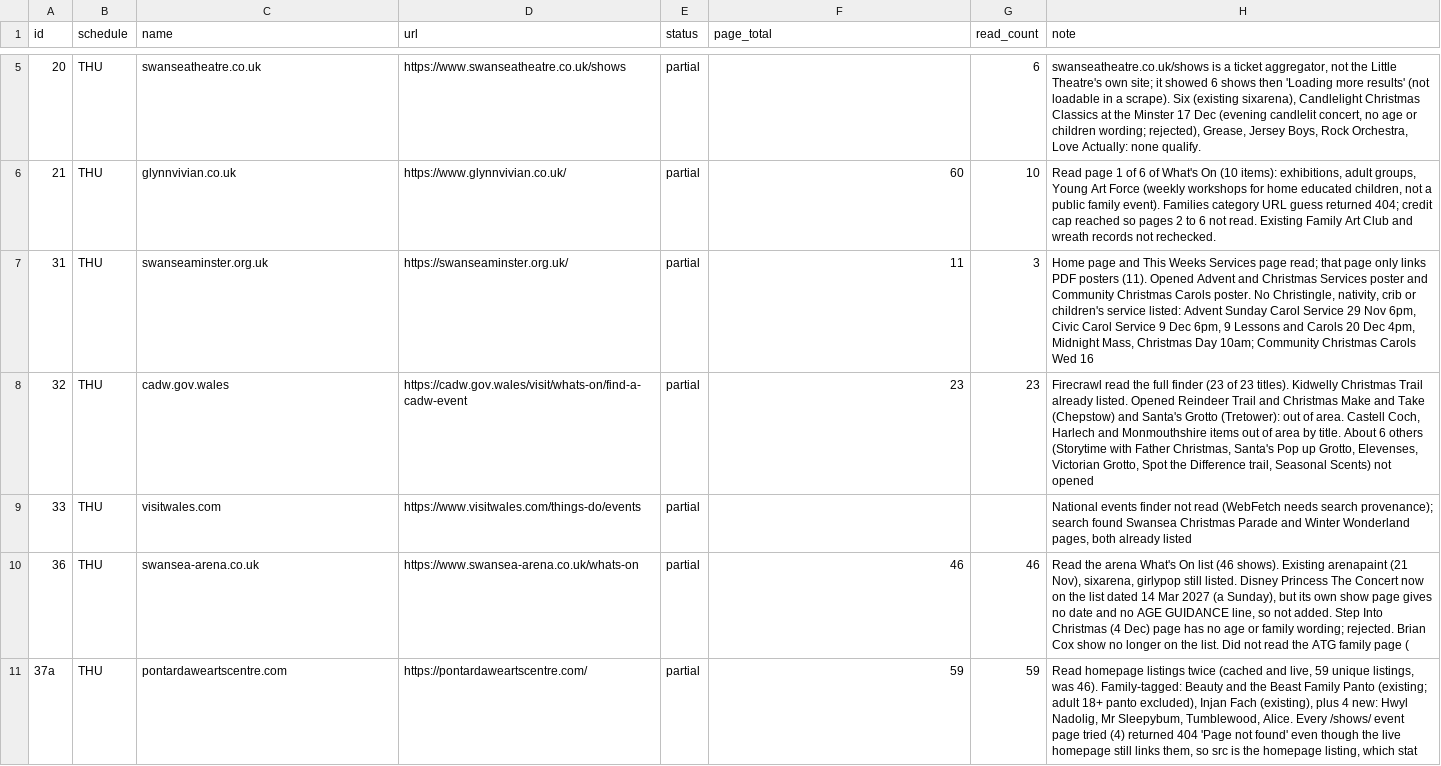
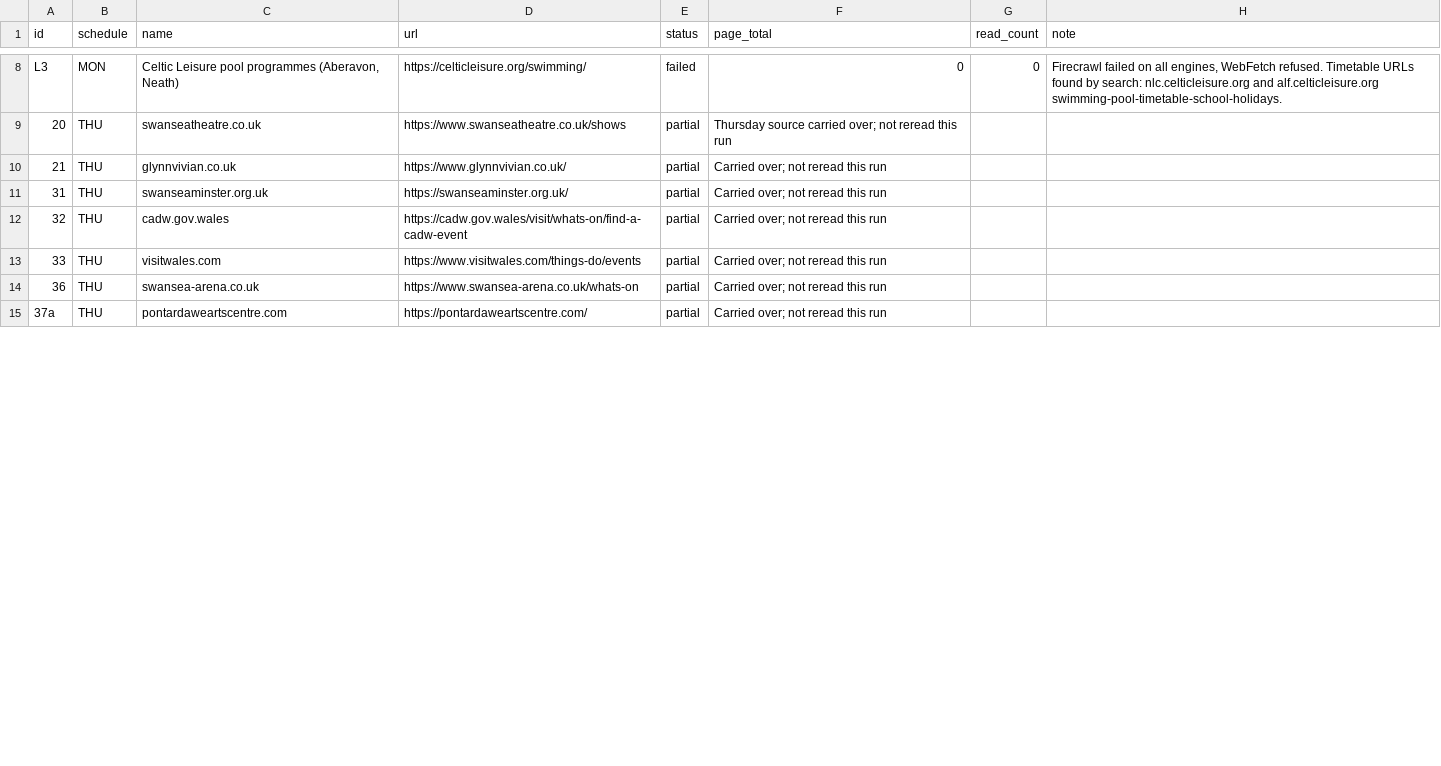
Before and after one commit to Akissick1/swansea-family-events, a TSV file: tools/family/retry.tsv, drawn as a sheet; only a part is shown, gaps mark what is left out; the diff covers the shown part only.

```diff
--- a/tools/family/retry.tsv
+++ b/tools/family/retry.tsv
@@ -5,7 +8,8 @@ id	schedule	name	url	status	page_total	read_count	note
-20	THU	swanseatheatre.co.uk	https://www.swanseatheatre.co.uk/shows	partial		6	swanseatheatre.co.uk/shows is a ticket aggregator, not the Little Theatre's own site; it showed 6 shows then 'Loading more results' (not loadable in a scrape). Six (existing sixarena), Candlelight Christmas Classics at the Minster 17 Dec (evening candlelit concert, no age or children wording; rejected), Grease, Jersey Boys, Rock Orchestra, Love Actually: none qualify.
-21	THU	glynnvivian.co.uk	https://www.glynnvivian.co.uk/	partial	60	10	Read page 1 of 6 of What's On (10 items): exhibitions, adult groups, Young Art Force (weekly workshops for home educated children, not a public family event). Families category URL guess returned 404; credit cap reached so pages 2 to 6 not read. Existing Family Art Club and wreath records not rechecked.
-31	THU	swanseaminster.org.uk	https://swanseaminster.org.uk/	partial	11	3	Home page and This Weeks Services page read; that page only links PDF posters (11). Opened Advent and Christmas Services poster and Community Christmas Carols poster. No Christingle, nativity, crib or children's service listed: Advent Sunday Carol Service 29 Nov 6pm, Civic Carol Service 9 Dec 6pm, 9 Lessons and Carols 20 Dec 4pm, Midnight Mass, Christmas Day 10am; Community Christmas Carols Wed 16
-32	THU	cadw.gov.wales	https://cadw.gov.wales/visit/whats-on/find-a-cadw-event	partial	23	23	Firecrawl read the full finder (23 of 23 titles). Kidwelly Christmas Trail already listed. Opened Reindeer Trail and Christmas Make and Take (Chepstow) and Santa's Grotto (Tretower): out of area. Castell Coch, Harlech and Monmouthshire items out of area by title. About 6 others (Storytime with Father Christmas, Santa's Pop up Grotto, Elevenses, Victorian Grotto, Spot the Difference trail, Seasonal Scents) not opened
-33	THU	visitwales.com	https://www.visitwales.com/things-do/events	partial			National events finder not read (WebFetch needs search provenance); search found Swansea Christmas Parade and Winter Wonderland pages, both already listed
-36	THU	swansea-arena.co.uk	https://www.swansea-arena.co.uk/whats-on	partial	46	46	Read the arena What's On list (46 shows). Existing arenapaint (21 Nov), sixarena, girlypop still listed. Disney Princess The Concert now on the list dated 14 Mar 2027 (a Sunday), but its own show page gives no date and no AGE GUIDANCE line, so not added. Step Into Christmas (4 Dec) page has no age or family wording; rejected. Brian Cox show no longer on the list. Did not read the ATG family page (
-37a	THU	pontardaweartscentre.com	https://pontardaweartscentre.com/	partial	59	59	Read homepage listings twice (cached and live, 59 unique listings, was 46). Family-tagged: Beauty and the Beast Family Panto (existing; adult 18+ panto excluded), Injan Fach (existing), plus 4 new: Hwyl Nadolig, Mr Sleepybum, Tumblewood, Alice. Every /shows/ event page tried (4) returned 404 'Page not found' even though the live homepage still links them, so src is the homepage listing, which stat
+L3	MON	Celtic Leisure pool programmes (Aberavon, Neath)	https://celticleisure.org/swimming/	failed	0	0	Firecrawl failed on all engines, WebFetch refused. Timetable URLs found by search: nlc.celticleisure.org and alf.celticleisure.org swimming-pool-timetable-school-holidays.
+20	THU	swanseatheatre.co.uk	https://www.swanseatheatre.co.uk/shows	partial	Thursday source carried over; not reread this run		
+21	THU	glynnvivian.co.uk	https://www.glynnvivian.co.uk/	partial	Carried over; not reread this run		
+31	THU	swanseaminster.org.uk	https://swanseaminster.org.uk/	partial	Carried over; not reread this run		
+32	THU	cadw.gov.wales	https://cadw.gov.wales/visit/whats-on/find-a-cadw-event	partial	Carried over; not reread this run		
+33	THU	visitwales.com	https://www.visitwales.com/things-do/events	partial	Carried over; not reread this run		
+36	THU	swansea-arena.co.uk	https://www.swansea-arena.co.uk/whats-on	partial	Carried over; not reread this run		
+37a	THU	pontardaweartscentre.com	https://pontardaweartscentre.com/	partial	Carried over; not reread this run		
```
Also changed, not shown: 4 added rows, 4 removed rows and 12 edited cells elsewhere in this file, tools/family/source_history.tsv, 3 other files.
